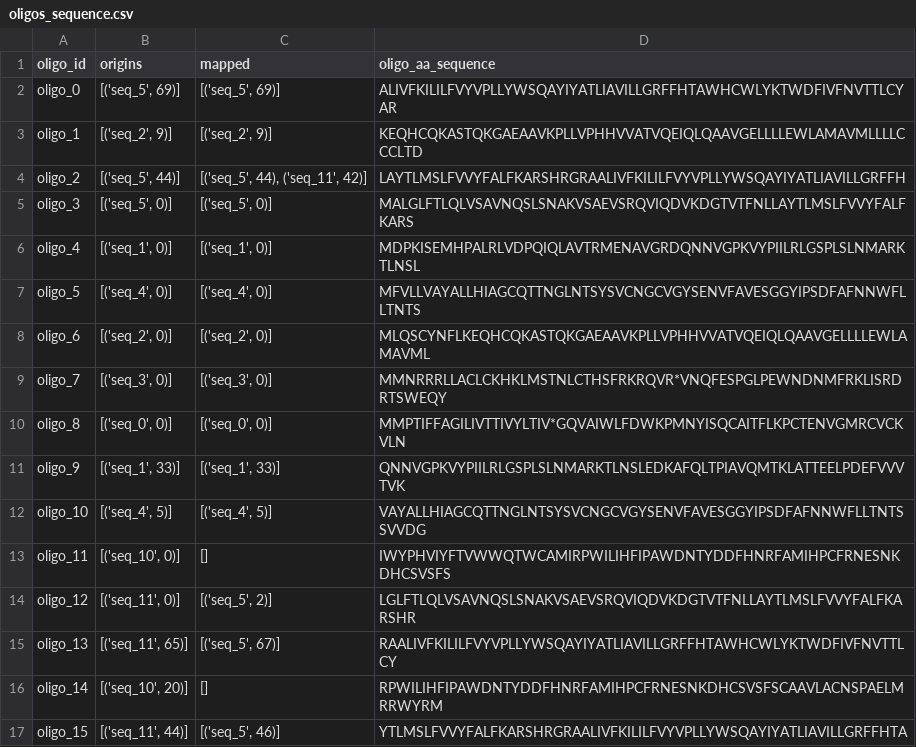
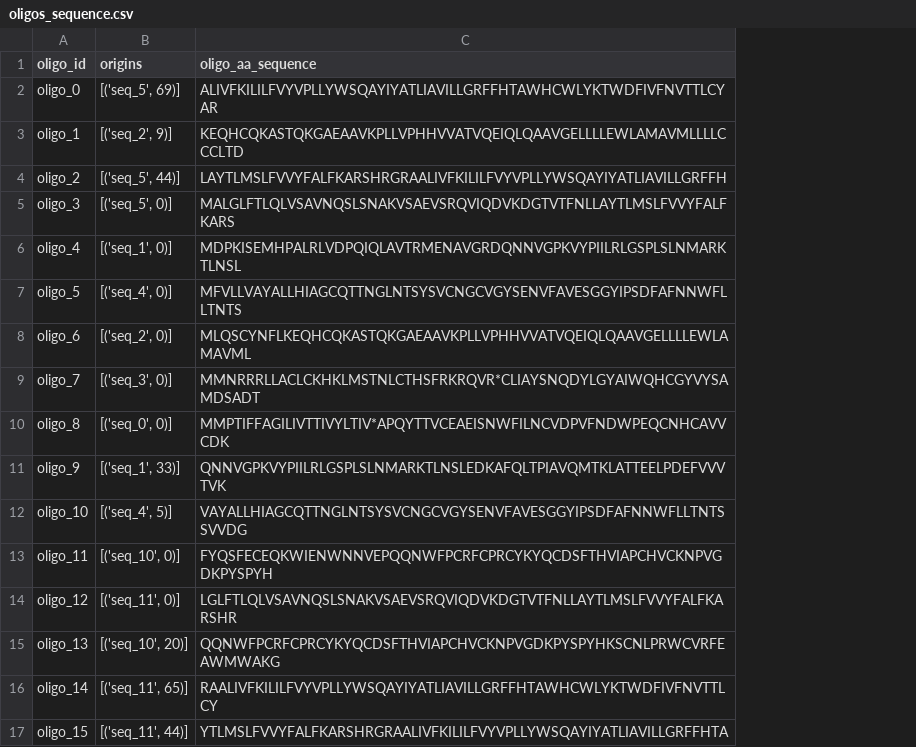
Before and after one commit to kalkairis/BuildPhIPSeqLibrary, a CSV file: Mock/PipelineFiles/oligos_sequence.csv, drawn as a sheet; removed rows and columns are numbered as before the commit, all else as after; the diff names each change by its address in the sheet, - before the commit and + after, or states it on an @@ line.

Commit message:
removing mapping from main pipeline.

```diff
--- a/Mock/PipelineFiles/oligos_sequence.csv
+++ b/Mock/PipelineFiles/oligos_sequence.csv
-column C (mapped), rows 2-17: [('seq_5', 69)] | [('seq_2', 9)] | [('seq_5', 44), ('seq_11', 42)] | [('seq_5', 0)] | [('seq_1', 0)] | [('seq_4', 0)] | [('seq_2', 0)] | [('seq_3', 0)] | [('seq_0', 0)] | [('seq_1', 33)] | [('seq_4', 5)] | [] | [('seq_5', 2)] | [('seq_5', 67)] | [] | [('seq_5', 46)]
-C9 (oligo_aa_sequence): MMNRRRLLACLCKHKLMSTNLCTHSFRKRQVR*VNQFESPGLPEWNDNMFRKLISRDRTSWEQY
+C9 (oligo_aa_sequence): MMNRRRLLACLCKHKLMSTNLCTHSFRKRQVR*CLIAYSNQDYLGYAIWQHCGYVYSAMDSADT
-C10 (oligo_aa_sequence): MMPTIFFAGILIVTTIVYLTIV*GQVAIWLFDWKPMNYISQCAITFLKPCTENVGMRCVCKVLN
+C10 (oligo_aa_sequence): MMPTIFFAGILIVTTIVYLTIV*APQYTTVCEAEISNWFILNCVDPVFNDWPEQCNHCAVVCDK
-C13 (oligo_aa_sequence): IWYPHVIYFTVWWQTWCAMIRPWILIHFIPAWDNTYDDFHNRFAMIHPCFRNESNKDHCSVSFS
+C13 (oligo_aa_sequence): FYQSFECEQKWIENWNNVEPQQNWFPCRFCPRCYKYQCDSFTHVIAPCHVCKNPVGDKPYSPYH
-B15 (origins): [('seq_11', 65)]
+B15 (origins): [('seq_10', 20)]
-C15 (oligo_aa_sequence): RAALIVFKILILFVYVPLLYWSQAYIYATLIAVILLGRFFHTAWHCWLYKTWDFIVFNVTTLCY
+C15 (oligo_aa_sequence): QQNWFPCRFCPRCYKYQCDSFTHVIAPCHVCKNPVGDKPYSPYHKSCNLPRWCVRFEAWMWAKG
-B16 (origins): [('seq_10', 20)]
+B16 (origins): [('seq_11', 65)]
-C16 (oligo_aa_sequence): RPWILIHFIPAWDNTYDDFHNRFAMIHPCFRNESNKDHCSVSFSCAAVLACNSPAELMRRWYRM
+C16 (oligo_aa_sequence): RAALIVFKILILFVYVPLLYWSQAYIYATLIAVILLGRFFHTAWHCWLYKTWDFIVFNVTTLCY
```
Also changed, not shown: 5 other files.
